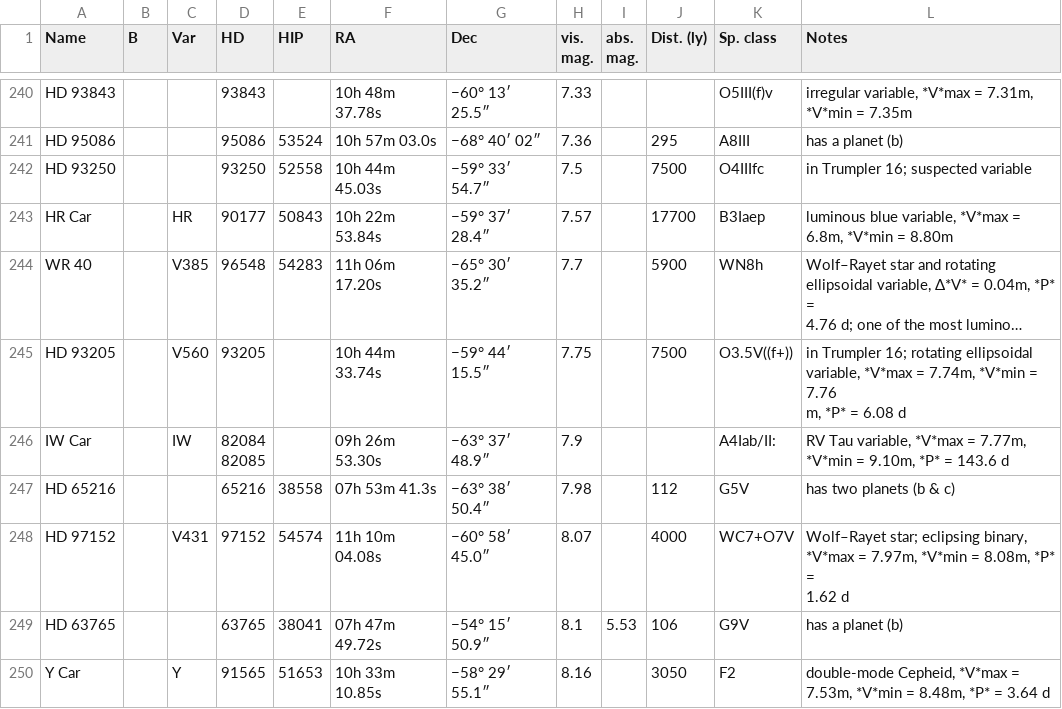
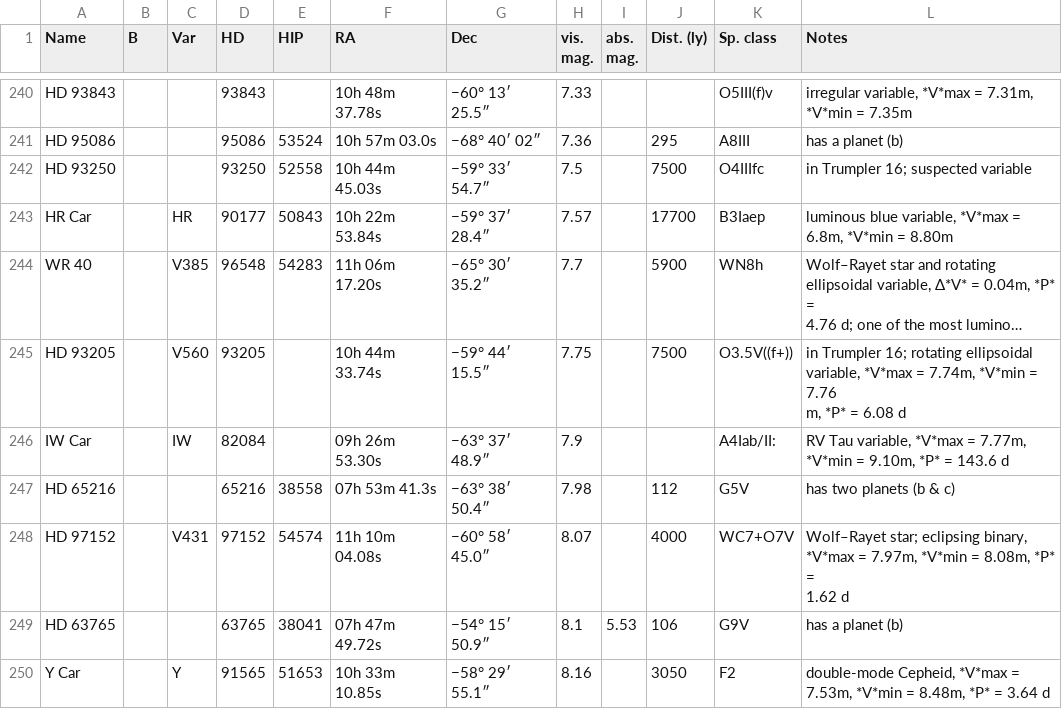
Before and after one commit to taomo1003/RescueTheMilkyWay, a CSV file: Assets/ConstellationData/ConstellationCSV/Cons_Car.csv, drawn as a sheet; only a part is shown, gaps mark what is left out; long unchanged cells end in ….

```diff
--- a/Assets/ConstellationData/ConstellationCSV/Cons_Car.csv
+++ b/Assets/ConstellationData/ConstellationCSV/Cons_Car.csv
@@ -255,4 +255,3 @@ HD 93205,,V560,93205,,10h 44m 33.74s,−59° 44′ 15.5″,7.75,,7500,O3.5V((f+)
 m, *P* = 6.08 d"
-IW Car,,IW,"82084
-82085",,09h 26m 53.30s,−63° 37′ 48.9″,7.9,,,A4Iab/II:,"RV Tau variable, *V*max = 7.77m, *V*min = 9.10m, *P* = 143.6 d"
+IW Car,,IW,"82084",,09h 26m 53.30s,−63° 37′ 48.9″,7.9,,,A4Iab/II:,"RV Tau variable, *V*max = 7.77m, *V*min = 9.10m, *P* = 143.6 d"
 HD 65216,,,65216,38558,07h 53m 41.3s,−63° 38′ 50.4″,7.98,,112,G5V,has two planets (b & c)
```
Also changed, not shown: Assets/ConstellationData/ConstellationCSV/Cons_CMa.csv, Assets/ConstellationData/ConstellationCSV/Cons_Oct.csv, 20 other files.
